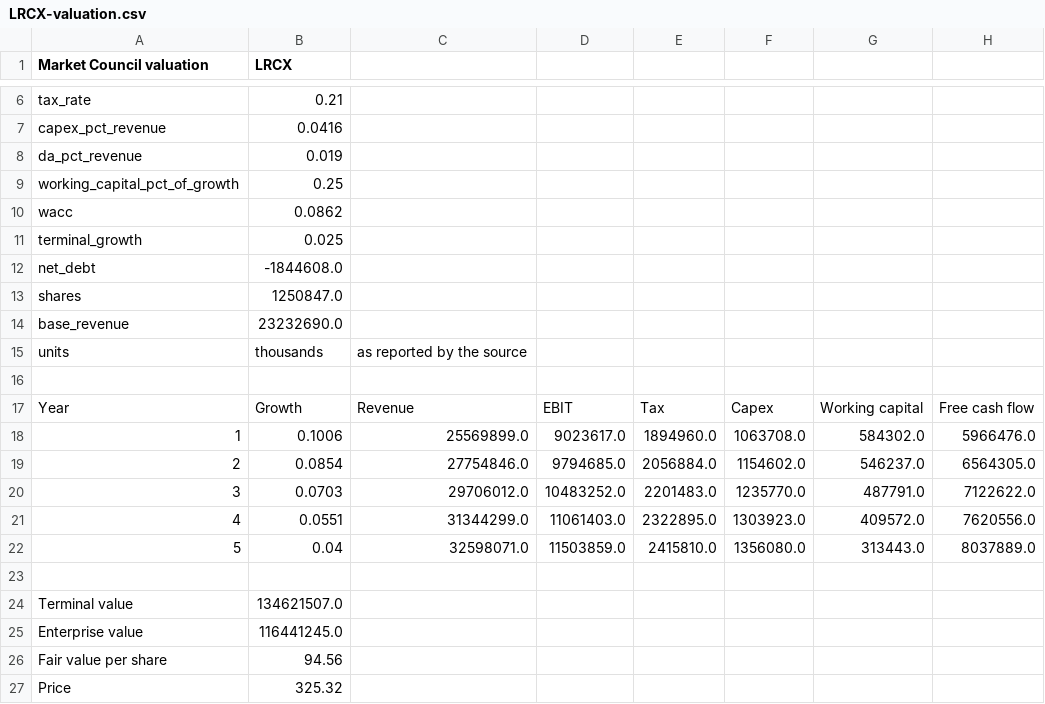
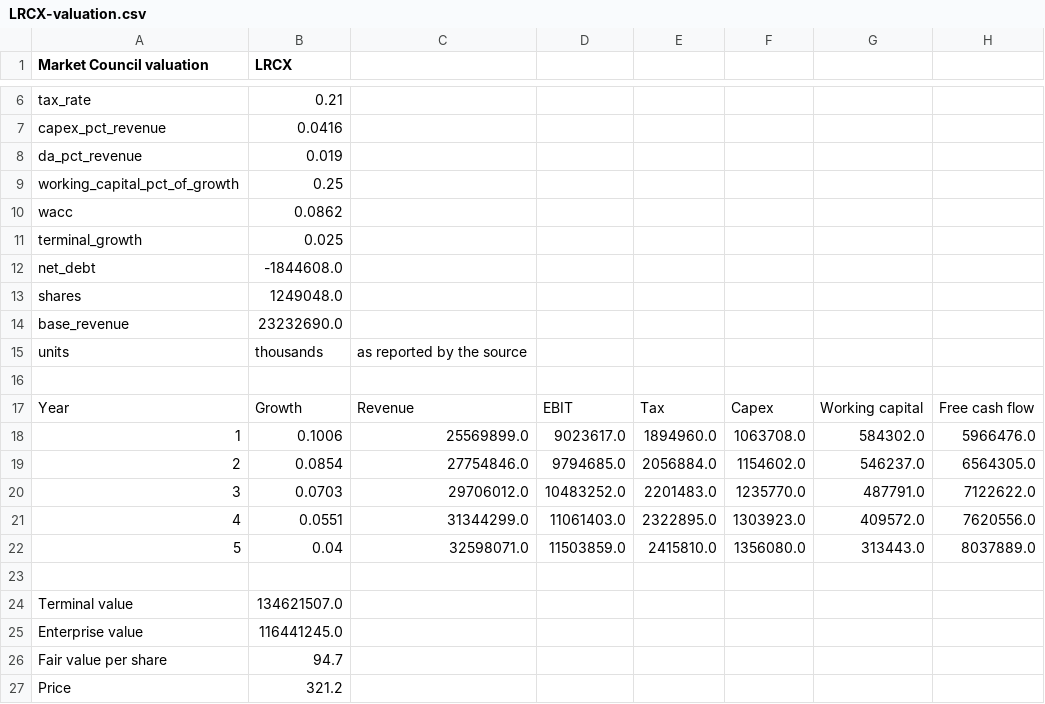
Before and after one commit to benipkun/market-council-state, a CSV file: research/cards/LRCX-valuation.csv, drawn as a sheet; only a part is shown, gaps mark what is left out.

```diff
--- a/research/cards/LRCX-valuation.csv
+++ b/research/cards/LRCX-valuation.csv
@@ -12,3 +12,3 @@ terminal_growth,0.025
 net_debt,-1844608.0
-shares,1250847.0
+shares,1249048.0
 base_revenue,23232690.0
@@ -25,3 +25,3 @@ Terminal value,134621507.0
 Enterprise value,116441245.0
-Fair value per share,94.56
-Price,325.32
+Fair value per share,94.7
+Price,321.2
```
Also changed, not shown: research/cards/ASML-valuation.csv, research/cards/CHWY-valuation.csv, 44 other files.
